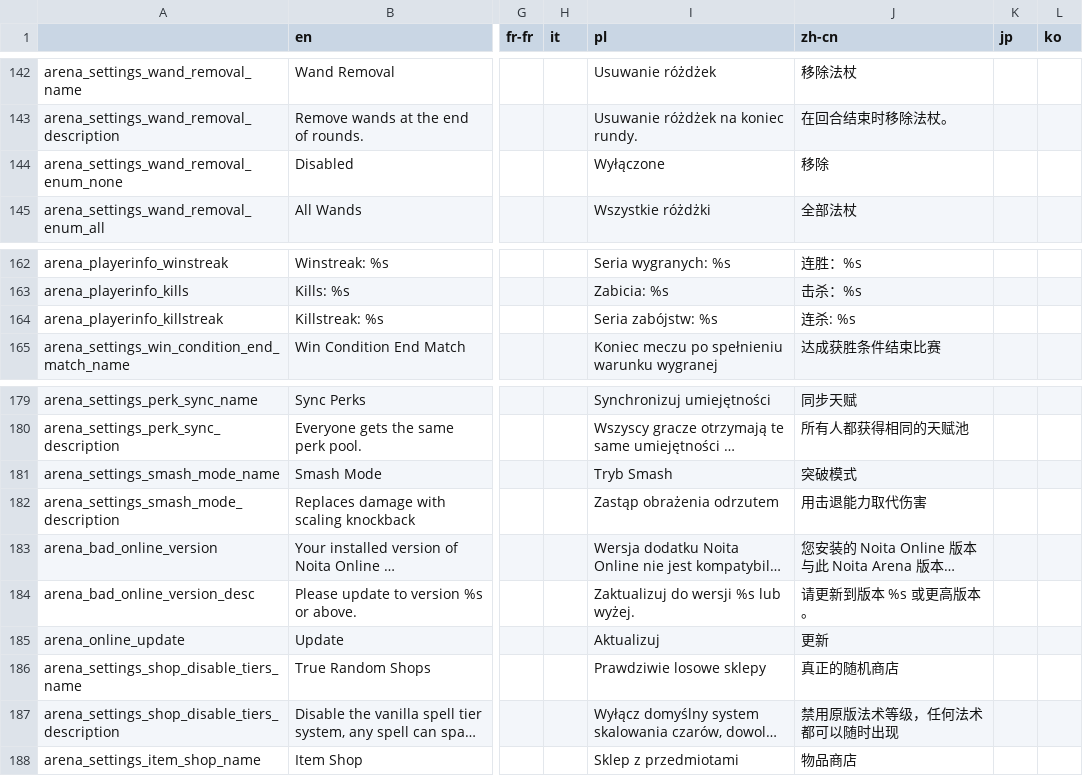
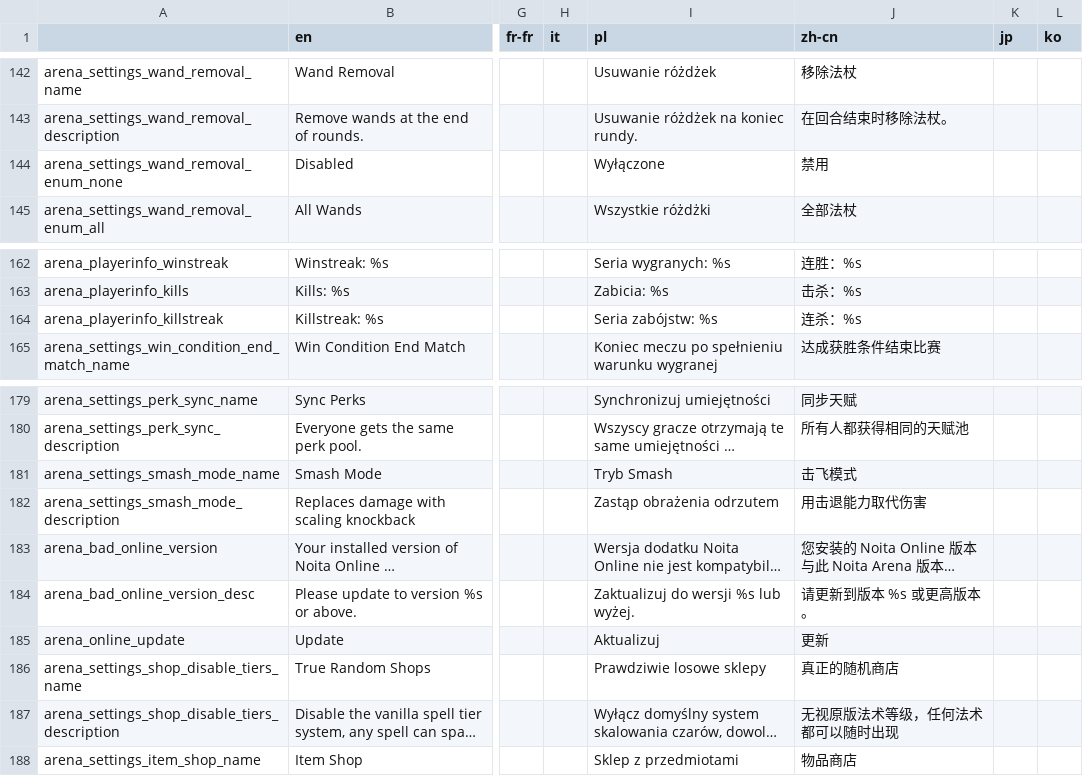
Before and after one commit to EvaisaDev/noita-arena, a CSV file: evaisa.arena/translations.csv, drawn as a sheet; only a part is shown, gaps mark what is left out; long unchanged cells end in …; the diff covers the shown part only; the diff names each change by its address in the sheet, - before the commit and + after, or states it on an @@ line.

```diff
--- a/evaisa.arena/translations.csv
+++ b/evaisa.arena/translations.csv
-J144 (zh-cn): 移除
+J144 (zh-cn): 禁用
-J164 (zh-cn): 连杀: %s
+J164 (zh-cn): 连杀：%s
-J181 (zh-cn): 突破模式
+J181 (zh-cn): 击飞模式
-J187 (zh-cn): 禁用原版法术等级，任何法术都可以随时出现
+J187 (zh-cn): 无视原版法术等级，任何法术都可以随时出现
```
Also changed, not shown: 1 added row and 10 edited cells elsewhere in this file, 4 other files.
